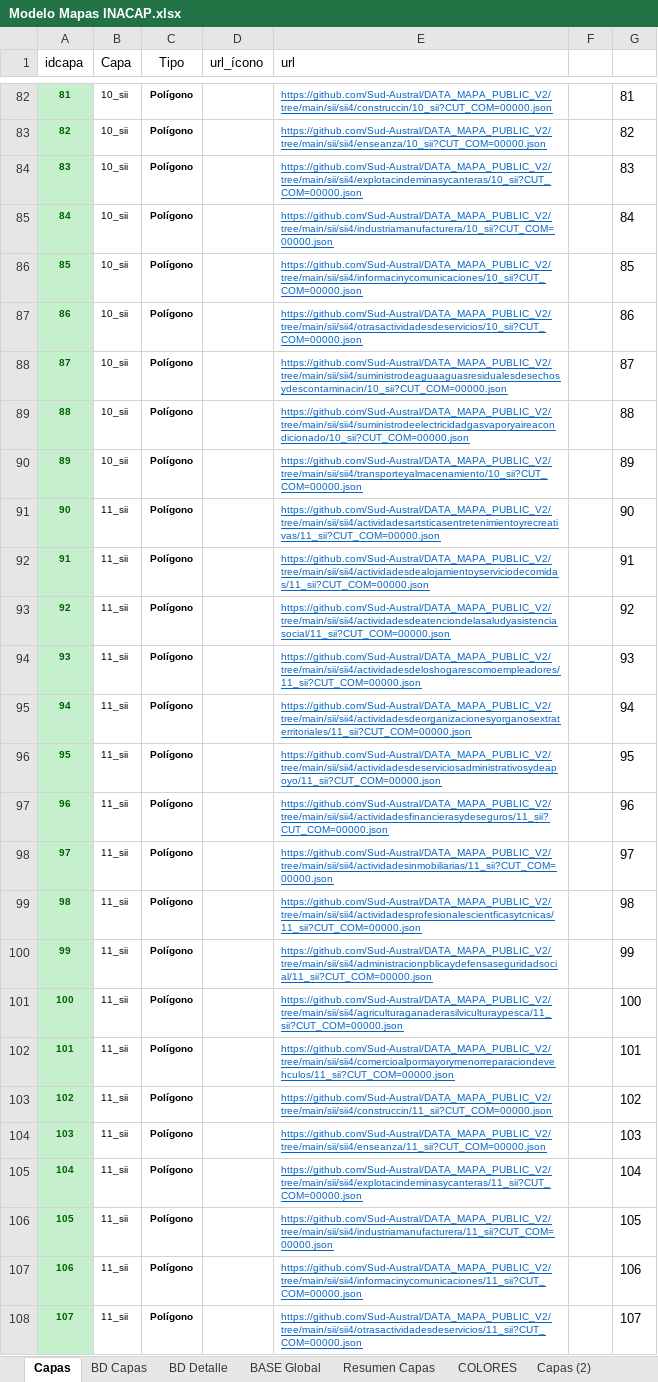
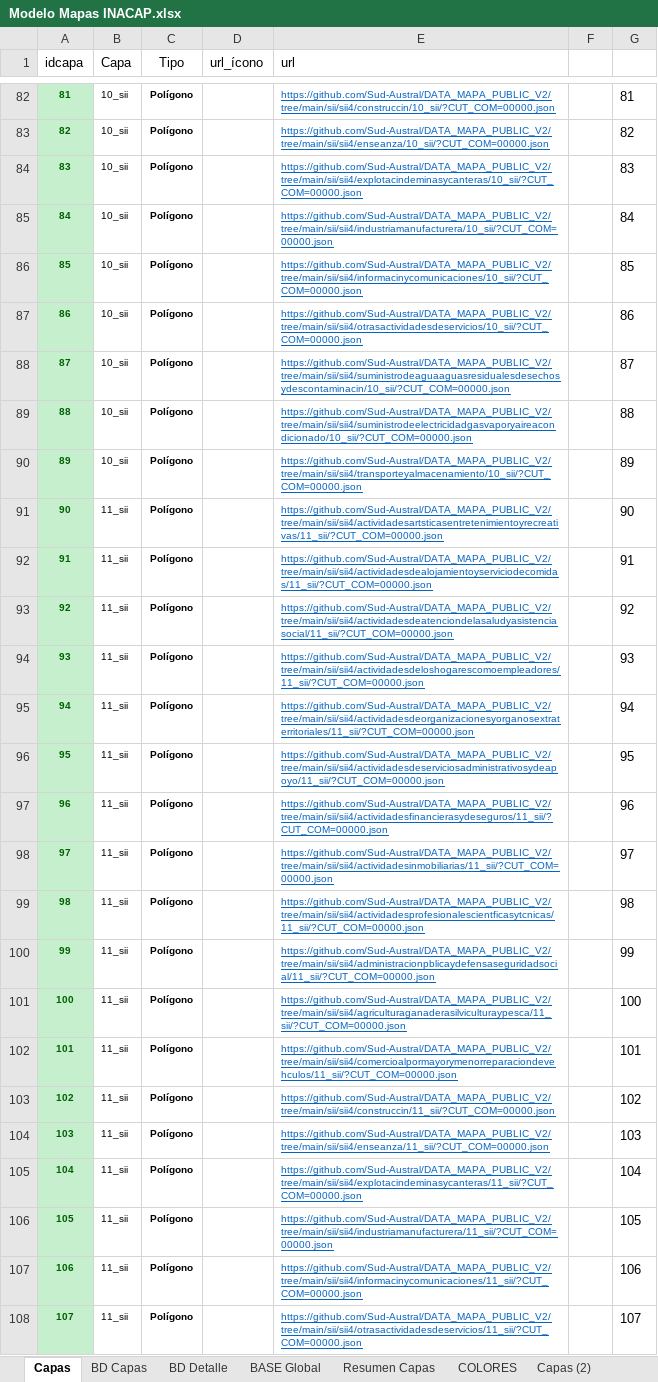
Before and after one commit to Sud-Austral/MAPA_RELEASE, an Excel workbook: origenes/Modelo Mapas INACAP.xlsx, sheet Capas, drawn as a sheet; only a part is shown, gaps mark what is left out; values as stored, in another font and other column widths than the file's, no borders; table styles not drawn; the diff covers the shown part only; the diff names each change by its address in the sheet, - before the commit and + after, or states it on an @@ line.

Commit message:
Update Modelo Mapas INACAP.xlsx

```diff
--- a/origenes/Modelo Mapas INACAP.xlsx (sheet Capas)
+++ b/origenes/Modelo Mapas INACAP.xlsx (sheet Capas)
-E82 (url): https://github.com/Sud-Austral/DATA_MAPA_PUBLIC_V2/tree/main/sii/sii4/construccin/10_sii?CUT_COM=00000.json
+E82 (url): https://github.com/Sud-Austral/DATA_MAPA_PUBLIC_V2/tree/main/sii/sii4/construccin/10_sii/?CUT_COM=00000.json
-E83 (url): https://github.com/Sud-Austral/DATA_MAPA_PUBLIC_V2/tree/main/sii/sii4/enseanza/10_sii?CUT_COM=00000.json
+E83 (url): https://github.com/Sud-Austral/DATA_MAPA_PUBLIC_V2/tree/main/sii/sii4/enseanza/10_sii/?CUT_COM=00000.json
-E84 (url): https://github.com/Sud-Austral/DATA_MAPA_PUBLIC_V2/tree/main/sii/sii4/explotacindeminasycanteras/10_sii?CUT_COM=00000.json
+E84 (url): https://github.com/Sud-Austral/DATA_MAPA_PUBLIC_V2/tree/main/sii/sii4/explotacindeminasycanteras/10_sii/?CUT_COM=00000.json
-E85 (url): https://github.com/Sud-Austral/DATA_MAPA_PUBLIC_V2/tree/main/sii/sii4/industriamanufacturera/10_sii?CUT_COM=00000.json
+E85 (url): https://github.com/Sud-Austral/DATA_MAPA_PUBLIC_V2/tree/main/sii/sii4/industriamanufacturera/10_sii/?CUT_COM=00000.json
-E86 (url): https://github.com/Sud-Austral/DATA_MAPA_PUBLIC_V2/tree/main/sii/sii4/informacinycomunicaciones/10_sii?CUT_COM=00000.json
+E86 (url): https://github.com/Sud-Austral/DATA_MAPA_PUBLIC_V2/tree/main/sii/sii4/informacinycomunicaciones/10_sii/?CUT_COM=00000.json
-E87 (url): https://github.com/Sud-Austral/DATA_MAPA_PUBLIC_V2/tree/main/sii/sii4/otrasactividadesdeservicios/10_sii?CUT_COM=00000.json
+E87 (url): https://github.com/Sud-Austral/DATA_MAPA_PUBLIC_V2/tree/main/sii/sii4/otrasactividadesdeservicios/10_sii/?CUT_COM=00000.json
-E88 (url): https://github.com/Sud-Austral/DATA_MAPA_PUBLIC_V2/tree/main/sii/sii4/suministrodeaguaaguasresidualesdesechosydescontaminacin/10_sii?CUT_COM=00000.json
+E88 (url): https://github.com/Sud-Austral/DATA_MAPA_PUBLIC_V2/tree/main/sii/sii4/suministrodeaguaaguasresidualesdesechosydescontaminacin/10_sii/?CUT_COM=00000.json
-E89 (url): https://github.com/Sud-Austral/DATA_MAPA_PUBLIC_V2/tree/main/sii/sii4/suministrodeelectricidadgasvaporyaireacondicionado/10_sii?CUT_COM=00000.json
+E89 (url): https://github.com/Sud-Austral/DATA_MAPA_PUBLIC_V2/tree/main/sii/sii4/suministrodeelectricidadgasvaporyaireacondicionado/10_sii/?CUT_COM=00000.json
-E90 (url): https://github.com/Sud-Austral/DATA_MAPA_PUBLIC_V2/tree/main/sii/sii4/transporteyalmacenamiento/10_sii?CUT_COM=00000.json
+E90 (url): https://github.com/Sud-Austral/DATA_MAPA_PUBLIC_V2/tree/main/sii/sii4/transporteyalmacenamiento/10_sii/?CUT_COM=00000.json
-E91 (url): https://github.com/Sud-Austral/DATA_MAPA_PUBLIC_V2/tree/main/sii/sii4/actividadesartsticasentretenimientoyrecreativas/11_sii?CUT_COM=00000.json
+E91 (url): https://github.com/Sud-Austral/DATA_MAPA_PUBLIC_V2/tree/main/sii/sii4/actividadesartsticasentretenimientoyrecreativas/11_sii/?CUT_COM=00000.json
-E92 (url): https://github.com/Sud-Austral/DATA_MAPA_PUBLIC_V2/tree/main/sii/sii4/actividadesdealojamientoyserviciodecomidas/11_sii?CUT_COM=00000.json
+E92 (url): https://github.com/Sud-Austral/DATA_MAPA_PUBLIC_V2/tree/main/sii/sii4/actividadesdealojamientoyserviciodecomidas/11_sii/?CUT_COM=00000.json
-E93 (url): https://github.com/Sud-Austral/DATA_MAPA_PUBLIC_V2/tree/main/sii/sii4/actividadesdeatenciondelasaludyasistenciasocial/11_sii?CUT_COM=00000.json
+E93 (url): https://github.com/Sud-Austral/DATA_MAPA_PUBLIC_V2/tree/main/sii/sii4/actividadesdeatenciondelasaludyasistenciasocial/11_sii/?CUT_COM=00000.json
-E94 (url): https://github.com/Sud-Austral/DATA_MAPA_PUBLIC_V2/tree/main/sii/sii4/actividadesdeloshogarescomoempleadores/11_sii?CUT_COM=00000.json
+E94 (url): https://github.com/Sud-Austral/DATA_MAPA_PUBLIC_V2/tree/main/sii/sii4/actividadesdeloshogarescomoempleadores/11_sii/?CUT_COM=00000.json
-E95 (url): https://github.com/Sud-Austral/DATA_MAPA_PUBLIC_V2/tree/main/sii/sii4/actividadesdeorganizacionesyorganosextraterritoriales/11_sii?CUT_COM=00000.json
+E95 (url): https://github.com/Sud-Austral/DATA_MAPA_PUBLIC_V2/tree/main/sii/sii4/actividadesdeorganizacionesyorganosextraterritoriales/11_sii/?CUT_COM=00000.json
-E96 (url): https://github.com/Sud-Austral/DATA_MAPA_PUBLIC_V2/tree/main/sii/sii4/actividadesdeserviciosadministrativosydeapoyo/11_sii?CUT_COM=00000.json
+E96 (url): https://github.com/Sud-Austral/DATA_MAPA_PUBLIC_V2/tree/main/sii/sii4/actividadesdeserviciosadministrativosydeapoyo/11_sii/?CUT_COM=00000.json
-E97 (url): https://github.com/Sud-Austral/DATA_MAPA_PUBLIC_V2/tree/main/sii/sii4/actividadesfinancierasydeseguros/11_sii?CUT_COM=00000.json
+E97 (url): https://github.com/Sud-Austral/DATA_MAPA_PUBLIC_V2/tree/main/sii/sii4/actividadesfinancierasydeseguros/11_sii/?CUT_COM=00000.json
-E98 (url): https://github.com/Sud-Austral/DATA_MAPA_PUBLIC_V2/tree/main/sii/sii4/actividadesinmobiliarias/11_sii?CUT_COM=00000.json
+E98 (url): https://github.com/Sud-Austral/DATA_MAPA_PUBLIC_V2/tree/main/sii/sii4/actividadesinmobiliarias/11_sii/?CUT_COM=00000.json
-E99 (url): https://github.com/Sud-Austral/DATA_MAPA_PUBLIC_V2/tree/main/sii/sii4/actividadesprofesionalescientficasytcnicas/11_sii?CUT_COM=00000.json
+E99 (url): https://github.com/Sud-Austral/DATA_MAPA_PUBLIC_V2/tree/main/sii/sii4/actividadesprofesionalescientficasytcnicas/11_sii/?CUT_COM=00000.json
-E100 (url): https://github.com/Sud-Austral/DATA_MAPA_PUBLIC_V2/tree/main/sii/sii4/administracionpblicaydefensaseguridadsocial/11_sii?CUT_COM=00000.json
+E100 (url): https://github.com/Sud-Austral/DATA_MAPA_PUBLIC_V2/tree/main/sii/sii4/administracionpblicaydefensaseguridadsocial/11_sii/?CUT_COM=00000.json
-E101 (url): https://github.com/Sud-Austral/DATA_MAPA_PUBLIC_V2/tree/main/sii/sii4/agriculturaganaderasilviculturaypesca/11_sii?CUT_COM=00000.json
+E101 (url): https://github.com/Sud-Austral/DATA_MAPA_PUBLIC_V2/tree/main/sii/sii4/agriculturaganaderasilviculturaypesca/11_sii/?CUT_COM=00000.json
-E102 (url): https://github.com/Sud-Austral/DATA_MAPA_PUBLIC_V2/tree/main/sii/sii4/comercioalpormayorymenorreparaciondevehculos/11_sii?CUT_COM=00000.json
+E102 (url): https://github.com/Sud-Austral/DATA_MAPA_PUBLIC_V2/tree/main/sii/sii4/comercioalpormayorymenorreparaciondevehculos/11_sii/?CUT_COM=00000.json
-E103 (url): https://github.com/Sud-Austral/DATA_MAPA_PUBLIC_V2/tree/main/sii/sii4/construccin/11_sii?CUT_COM=00000.json
+E103 (url): https://github.com/Sud-Austral/DATA_MAPA_PUBLIC_V2/tree/main/sii/sii4/construccin/11_sii/?CUT_COM=00000.json
-E104 (url): https://github.com/Sud-Austral/DATA_MAPA_PUBLIC_V2/tree/main/sii/sii4/enseanza/11_sii?CUT_COM=00000.json
+E104 (url): https://github.com/Sud-Austral/DATA_MAPA_PUBLIC_V2/tree/main/sii/sii4/enseanza/11_sii/?CUT_COM=00000.json
-E105 (url): https://github.com/Sud-Austral/DATA_MAPA_PUBLIC_V2/tree/main/sii/sii4/explotacindeminasycanteras/11_sii?CUT_COM=00000.json
+E105 (url): https://github.com/Sud-Austral/DATA_MAPA_PUBLIC_V2/tree/main/sii/sii4/explotacindeminasycanteras/11_sii/?CUT_COM=00000.json
-E106 (url): https://github.com/Sud-Austral/DATA_MAPA_PUBLIC_V2/tree/main/sii/sii4/industriamanufacturera/11_sii?CUT_COM=00000.json
+E106 (url): https://github.com/Sud-Austral/DATA_MAPA_PUBLIC_V2/tree/main/sii/sii4/industriamanufacturera/11_sii/?CUT_COM=00000.json
-E107 (url): https://github.com/Sud-Austral/DATA_MAPA_PUBLIC_V2/tree/main/sii/sii4/informacinycomunicaciones/11_sii?CUT_COM=00000.json
+E107 (url): https://github.com/Sud-Austral/DATA_MAPA_PUBLIC_V2/tree/main/sii/sii4/informacinycomunicaciones/11_sii/?CUT_COM=00000.json
-E108 (url): https://github.com/Sud-Austral/DATA_MAPA_PUBLIC_V2/tree/main/sii/sii4/otrasactividadesdeservicios/11_sii?CUT_COM=00000.json
+E108 (url): https://github.com/Sud-Austral/DATA_MAPA_PUBLIC_V2/tree/main/sii/sii4/otrasactividadesdeservicios/11_sii/?CUT_COM=00000.json
```
Also changed, not shown: 101 edited cells and cell formats elsewhere in this sheet, sheet Capas (2).
